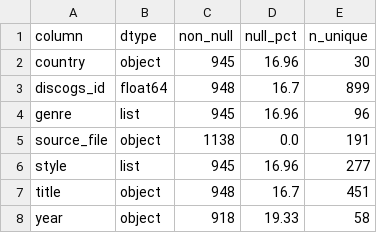
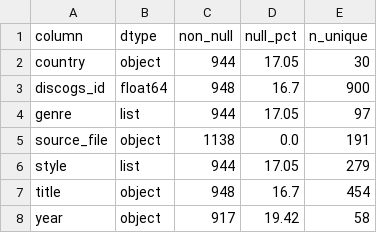
Before and after one commit to mtholahan/unguided-capstone-project, a CSV file: data/validation/schema_comparison_discogs.csv, drawn as a sheet.

```diff
--- a/data/validation/schema_comparison_discogs.csv
+++ b/data/validation/schema_comparison_discogs.csv
@@ -1,8 +1,8 @@
 column,dtype,non_null,null_pct,n_unique
-country,object,945,16.96,30
-discogs_id,float64,948,16.7,899
-genre,list,945,16.96,96
+country,object,944,17.05,30
+discogs_id,float64,948,16.7,900
+genre,list,944,17.05,97
 source_file,object,1138,0.0,191
-style,list,945,16.96,277
-title,object,948,16.7,451
-year,object,918,19.33,58
+style,list,944,17.05,279
+title,object,948,16.7,454
+year,object,917,19.42,58
```
Also changed, not shown: data/validation/integrity_summary.csv, data/validation/schema_comparison_tmdb.csv, 16 other files.
